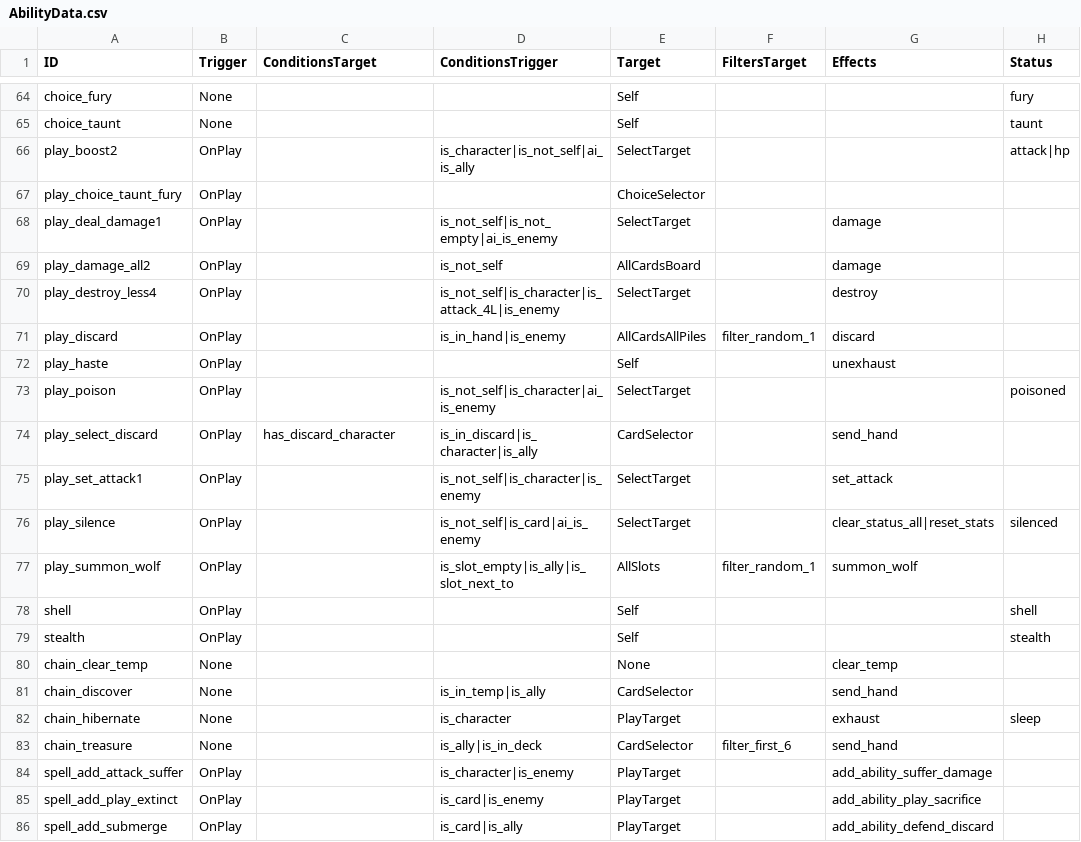
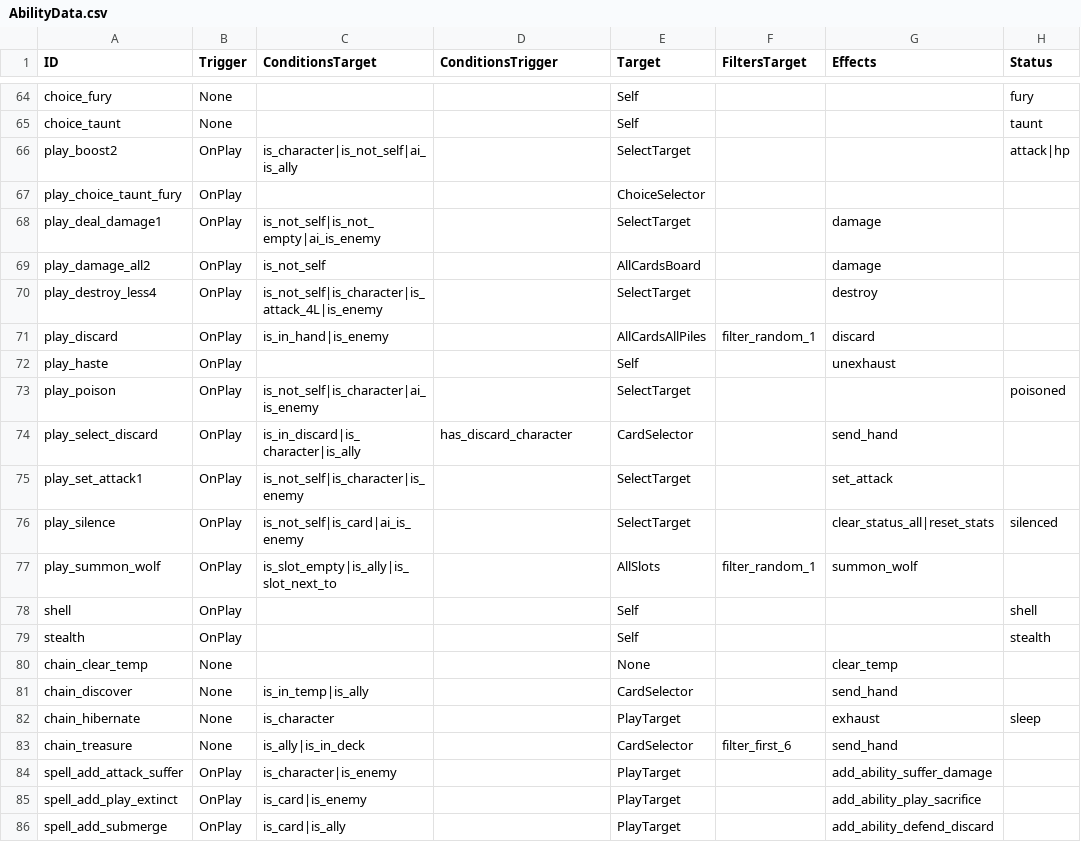
Before and after one commit to mafty-s/hex256, a CSV file: unity_client/Assets/Export/AbilityData.csv, drawn as a sheet; only a part is shown, gaps mark what is left out; the diff covers the shown part only; the diff names each change by its address in the sheet, - before the commit and + after, or states it on an @@ line.

```diff
--- a/unity_client/Assets/Export/AbilityData.csv
+++ b/unity_client/Assets/Export/AbilityData.csv
-C66 (ConditionsTarget): (empty)
+C66 (ConditionsTarget): is_character|is_not_self|ai_is_ally
-D66 (ConditionsTrigger): is_character|is_not_self|ai_is_ally
+D66 (ConditionsTrigger): (empty)
-C68 (ConditionsTarget): (empty)
+C68 (ConditionsTarget): is_not_self|is_not_empty|ai_is_enemy
-D68 (ConditionsTrigger): is_not_self|is_not_empty|ai_is_enemy
+D68 (ConditionsTrigger): (empty)
-C69 (ConditionsTarget): (empty)
+C69 (ConditionsTarget): is_not_self
-D69 (ConditionsTrigger): is_not_self
+D69 (ConditionsTrigger): (empty)
-C70 (ConditionsTarget): (empty)
+C70 (ConditionsTarget): is_not_self|is_character|is_attack_4L|is_enemy
-D70 (ConditionsTrigger): is_not_self|is_character|is_attack_4L|is_enemy
+D70 (ConditionsTrigger): (empty)
-C71 (ConditionsTarget): (empty)
+C71 (ConditionsTarget): is_in_hand|is_enemy
-D71 (ConditionsTrigger): is_in_hand|is_enemy
+D71 (ConditionsTrigger): (empty)
-C73 (ConditionsTarget): (empty)
+C73 (ConditionsTarget): is_not_self|is_character|ai_is_enemy
-D73 (ConditionsTrigger): is_not_self|is_character|ai_is_enemy
+D73 (ConditionsTrigger): (empty)
-C74 (ConditionsTarget): has_discard_character
+C74 (ConditionsTarget): is_in_discard|is_character|is_ally
-D74 (ConditionsTrigger): is_in_discard|is_character|is_ally
+D74 (ConditionsTrigger): has_discard_character
-C75 (ConditionsTarget): (empty)
+C75 (ConditionsTarget): is_not_self|is_character|is_enemy
-D75 (ConditionsTrigger): is_not_self|is_character|is_enemy
+D75 (ConditionsTrigger): (empty)
-C76 (ConditionsTarget): (empty)
+C76 (ConditionsTarget): is_not_self|is_card|ai_is_enemy
-D76 (ConditionsTrigger): is_not_self|is_card|ai_is_enemy
+D76 (ConditionsTrigger): (empty)
-C77 (ConditionsTarget): (empty)
+C77 (ConditionsTarget): is_slot_empty|is_ally|is_slot_next_to
-D77 (ConditionsTrigger): is_slot_empty|is_ally|is_slot_next_to
+D77 (ConditionsTrigger): (empty)
-C81 (ConditionsTarget): (empty)
+C81 (ConditionsTarget): is_in_temp|is_ally
-D81 (ConditionsTrigger): is_in_temp|is_ally
+D81 (ConditionsTrigger): (empty)
-C82 (ConditionsTarget): (empty)
+C82 (ConditionsTarget): is_character
-D82 (ConditionsTrigger): is_character
+D82 (ConditionsTrigger): (empty)
-C83 (ConditionsTarget): (empty)
+C83 (ConditionsTarget): is_ally|is_in_deck
-D83 (ConditionsTrigger): is_ally|is_in_deck
+D83 (ConditionsTrigger): (empty)
-C84 (ConditionsTarget): (empty)
+C84 (ConditionsTarget): is_character|is_enemy
-D84 (ConditionsTrigger): is_character|is_enemy
+D84 (ConditionsTrigger): (empty)
-C85 (ConditionsTarget): (empty)
+C85 (ConditionsTarget): is_card|is_enemy
-D85 (ConditionsTrigger): is_card|is_enemy
+D85 (ConditionsTrigger): (empty)
-C86 (ConditionsTarget): (empty)
+C86 (ConditionsTarget): is_card|is_ally
-D86 (ConditionsTrigger): is_card|is_ally
+D86 (ConditionsTrigger): (empty)
```
Also changed, not shown: 106 edited cells elsewhere in this file, 1 other file.
